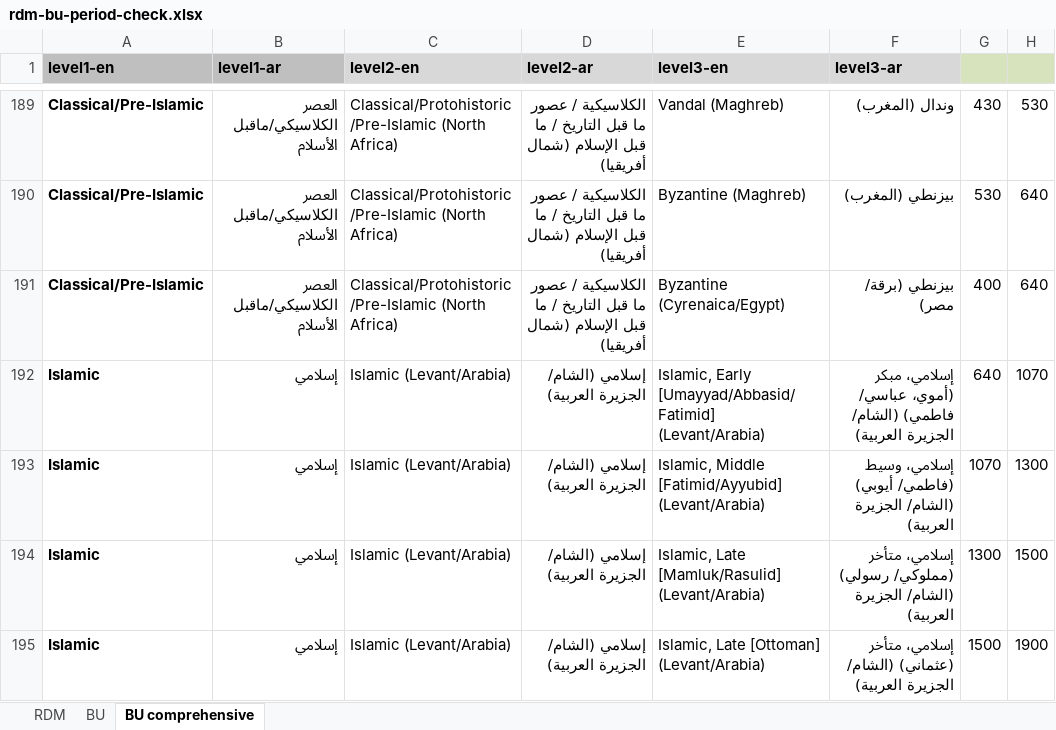
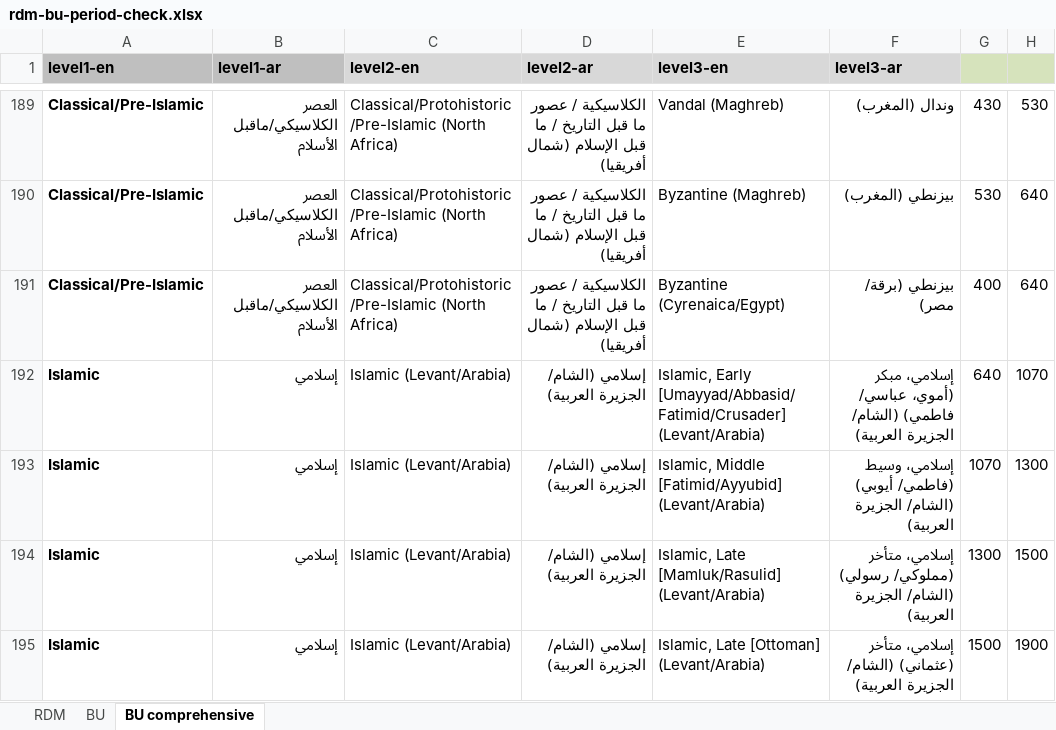
Before and after one commit to achp-project/cultural-heritage, an Excel workbook: periodo-projects/rdm-bu-period-check.xlsx, sheet BU comprehensive, drawn as a sheet; only a part is shown, gaps mark what is left out; values as stored, in another font and other column widths than the file's, no borders; the diff names each change by its address in the sheet, - before the commit and + after, or states it on an @@ line.

```diff
--- a/periodo-projects/rdm-bu-period-check.xlsx (sheet BU comprehensive)
+++ b/periodo-projects/rdm-bu-period-check.xlsx (sheet BU comprehensive)
-E192 (level3-en): Islamic, Early [Umayyad/Abbasid/Fatimid] (Levant/Arabia)
+E192 (level3-en): Islamic, Early [Umayyad/Abbasid/Fatimid/Crusader] (Levant/Arabia)
```
Also changed, not shown: 42 other files.
